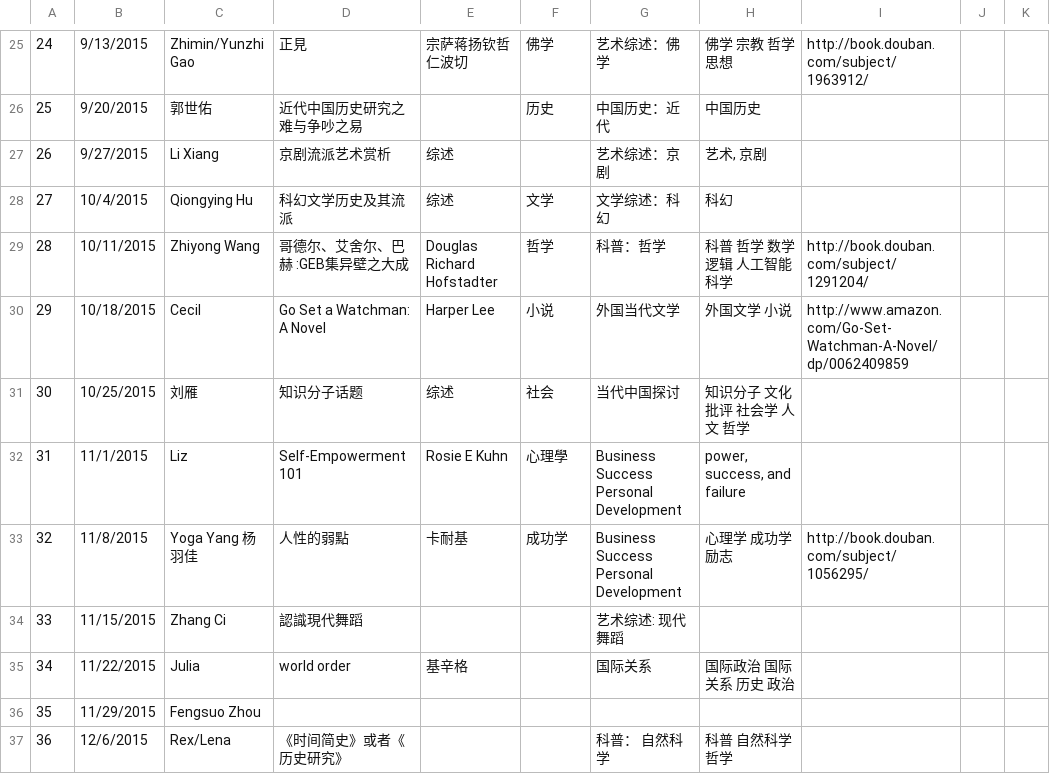
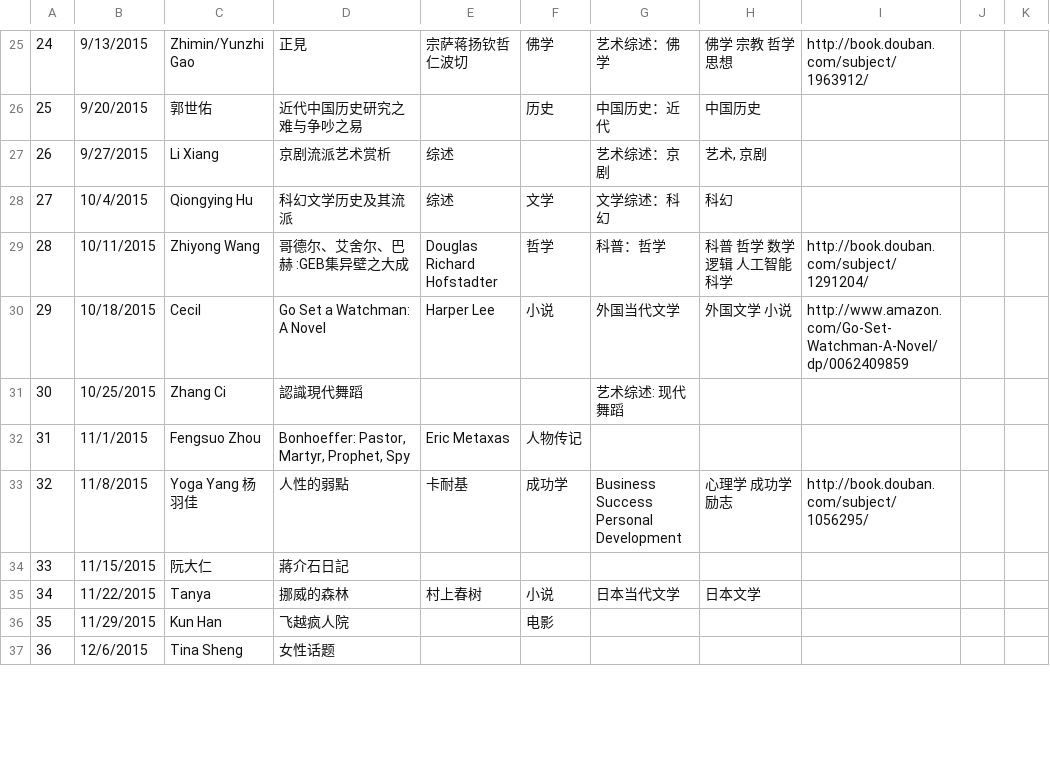
Before and after one commit to valleyrain-org/www-old, a CSV file: _data/book_list.csv, drawn as a sheet; only a part is shown, gaps mark what is left out; the diff covers the shown part only; the diff names each change by its address in the sheet, - before the commit and + after, or states it on an @@ line.

```diff
--- a/_data/book_list.csv
+++ b/_data/book_list.csv
-C31: 刘雁
+C31: Zhang Ci
-D31: 知识分子话题
+D31: 認識現代舞蹈
-E31: 综述
+E31: (empty)
-F31: 社会
+F31: (empty)
-G31: 当代中国探讨
+G31: 艺术综述: 现代舞蹈
-H31: 知识分子 文化批评 社会学 人文 哲学
+H31: (empty)
-C32: Liz
+C32: Fengsuo Zhou
-D32: Self-Empowerment 101
+D32: Bonhoeffer: Pastor, Martyr, Prophet, Spy
-E32: Rosie E Kuhn
+E32: Eric Metaxas
-F32: 心理學
+F32: 人物传记
-G32: Business Success Personal Development
+G32: (empty)
-H32: power, success, and failure
+H32: (empty)
-C34: Zhang Ci
+C34: 阮大仁
-D34: 認識現代舞蹈
+D34: 蔣介石日記
-G34: 艺术综述: 现代舞蹈
+G34: (empty)
-C35: Julia
+C35: Tanya
-D35: world order
+D35: 挪威的森林
-E35: 基辛格
+E35: 村上春树
-F35: (empty)
+F35: 小说
-G35: 国际关系
+G35: 日本当代文学
-H35: 国际政治 国际关系 历史 政治
+H35: 日本文学
-C36: Fengsuo Zhou
+C36: Kun Han
-D36: (empty)
+D36: 飞越疯人院
-F36: (empty)
+F36: 电影
-C37: Rex/Lena
+C37: Tina Sheng
-D37: 《时间简史》或者《历史研究》
+D37: 女性话题
-G37: 科普： 自然科学
+G37: (empty)
-H37: 科普 自然科学 哲学
+H37: (empty)
```
Also changed, not shown: 19 added rows, 1 removed row, 20 edited cells and row numbers in column A elsewhere in this file.
